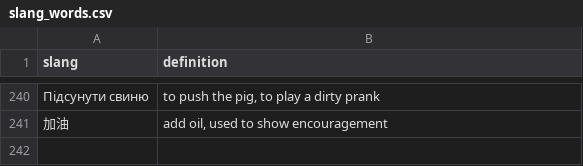
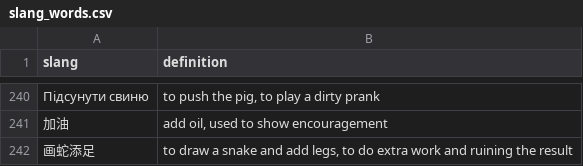
Before and after one commit to TheMatt2/SlangTranslator, a CSV file: slang_words.csv, drawn as a sheet; only a part is shown, gaps mark what is left out; the diff names each change by its address in the sheet, - before the commit and + after, or states it on an @@ line.

Commit message:
added a few more idioms

```diff
--- a/slang_words.csv
+++ b/slang_words.csv
+row 242: 画蛇添足 | to draw a snake and add legs, to do extra work and ruining the result
```
